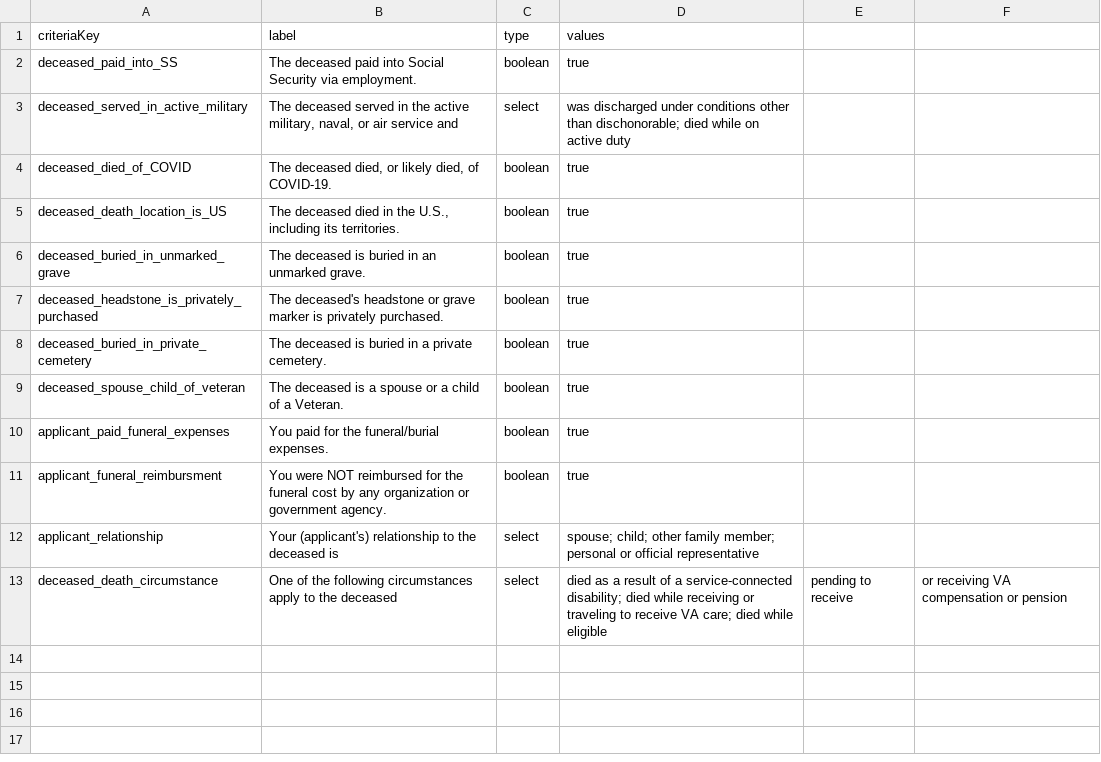
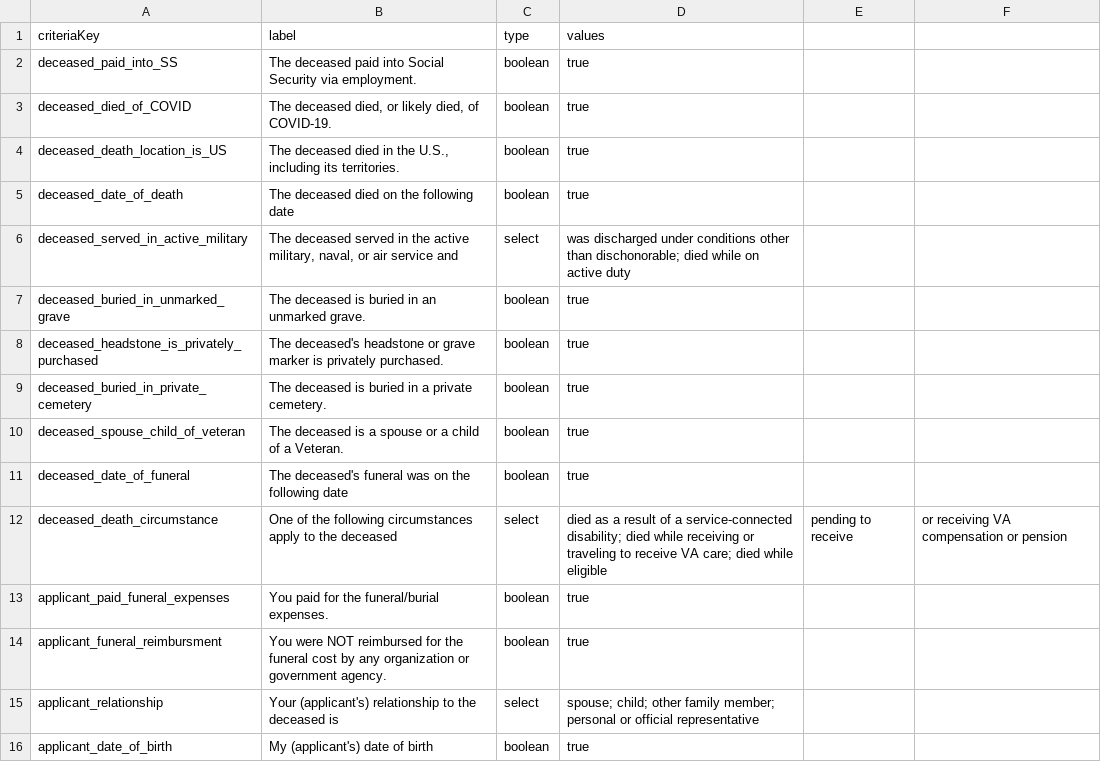
Before and after one commit to GSA-TTS/usagov-benefits-eligibility, a CSV file: content/criteria.csv, drawn as a sheet.

Commit message:
Added date fields as boolean, so they can be referenced in Benefits criteria as labels.

```diff
--- a/content/criteria.csv
+++ b/content/criteria.csv
@@ -2,5 +2,6 @@ criteriaKey,label,type,values
 deceased_paid_into_SS,The deceased paid into Social Security via employment.,boolean,true
-deceased_served_in_active_military,"The deceased served in the active military, naval, or air service and",select,was discharged under conditions other than dischonorable; died while on active duty
 deceased_died_of_COVID,"The deceased died, or likely died, of COVID-19.",boolean,true
 deceased_death_location_is_US,"The deceased died in the U.S., including its territories.",boolean,true
+deceased_date_of_death,"The deceased died on the following date",boolean,true
+deceased_served_in_active_military,"The deceased served in the active military, naval, or air service and",select,was discharged under conditions other than dischonorable; died while on active duty
 deceased_buried_in_unmarked_grave,The deceased is buried in an unmarked grave.,boolean,true
@@ -9,2 +10,4 @@ deceased_buried_in_private_cemetery,The deceased is buried in a private cemetery
 deceased_spouse_child_of_veteran,"The deceased is a spouse or a child of a Veteran.",boolean,true
+deceased_date_of_funeral,"The deceased's funeral was on the following date",boolean,true
+deceased_death_circumstance,One of the following circumstances apply to the deceased,select,died as a result of a service-connected disability; died while receiving or traveling to receive VA care; died while eligible, pending to receive, or receiving VA compensation or pension
 applicant_paid_funeral_expenses,You paid for the funeral/burial expenses.,boolean,true
@@ -12,2 +15,2 @@ applicant_funeral_reimbursment,You were NOT reimbursed for the funeral cost by a
 applicant_relationship,Your (applicant's) relationship to the deceased is,select,spouse; child; other family member; personal or official representative
-deceased_death_circumstance,One of the following circumstances apply to the deceased,select,died as a result of a service-connected disability; died while receiving or traveling to receive VA care; died while eligible, pending to receive, or receiving VA compensation or pension
+applicant_date_of_birth,"My (applicant's) date of birth",boolean,true
```
